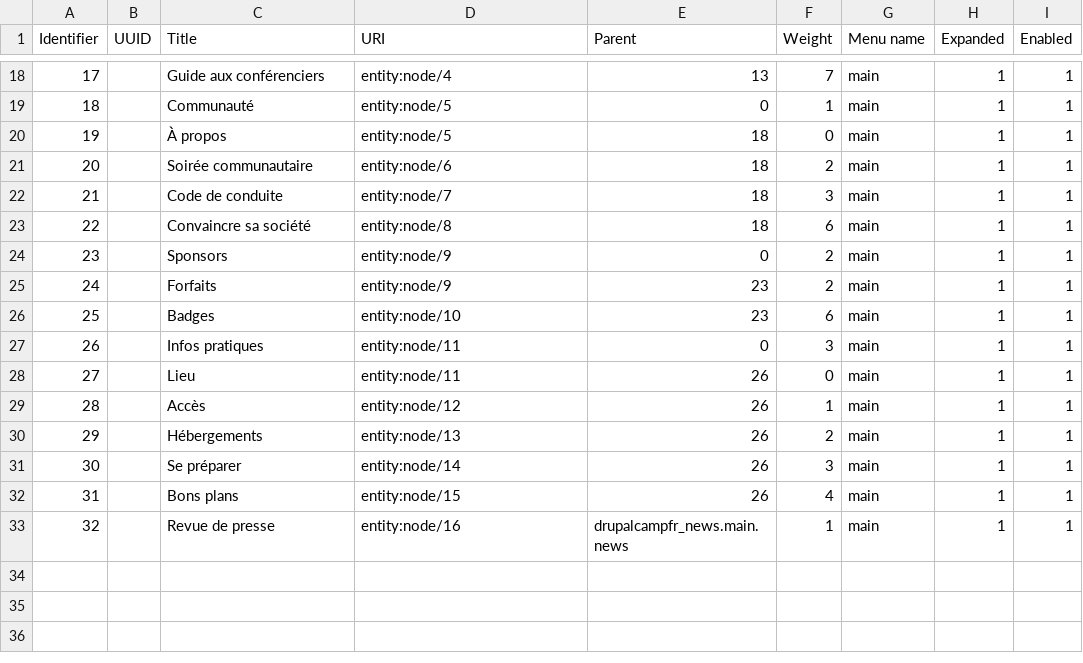
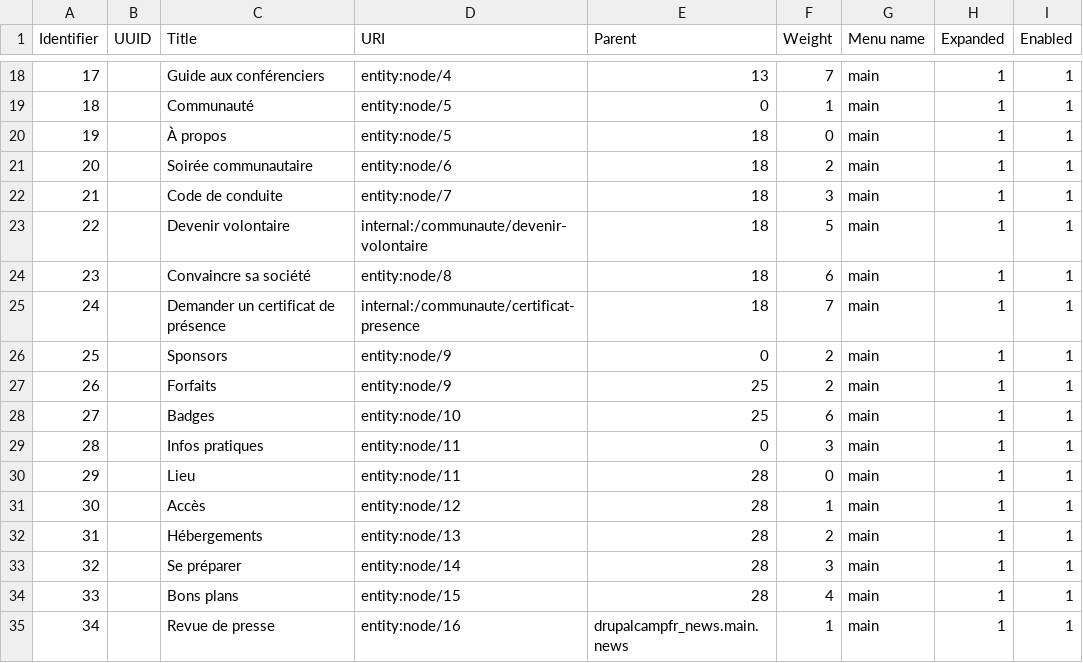
Before and after one commit to Drupal-FR/socle-drupalcampfr, a CSV file: www/profiles/custom/drupalcampfr/modules/custom/drupalcampfr_migrate/migrations/data/menu_link.csv, drawn as a sheet; only a part is shown, gaps mark what is left out; addresses are those after the commit; the diff names each change by its address in the sheet, - before the commit and + after, or states it on an @@ line.

Commit message:
Add aliases and menu links for volunteer and attendance certificate.

```diff
--- a/www/profiles/custom/drupalcampfr/modules/custom/drupalcampfr_migrate/migrations/data/menu_link.csv
+++ b/www/profiles/custom/drupalcampfr/modules/custom/drupalcampfr_migrate/migrations/data/menu_link.csv
+row 23: 22 |  | Devenir volontaire | internal:/communaute/devenir-volontaire | 18 | 5 | main | 1 | 1
@@ column A (Identifier) renumbered from row 24 down @@
+row 25: 24 |  | Demander un certificat de présence | internal:/communaute/certificat-presence | 18 | 7 | main | 1 | 1
-E27:E28 (Parent): 23
+E27:E28 (Parent): 25
-E30:E34 (Parent): 26
+E30:E34 (Parent): 28
```
Also changed, not shown: 1 other file.
